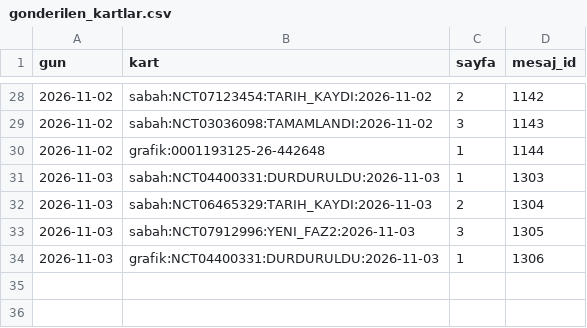
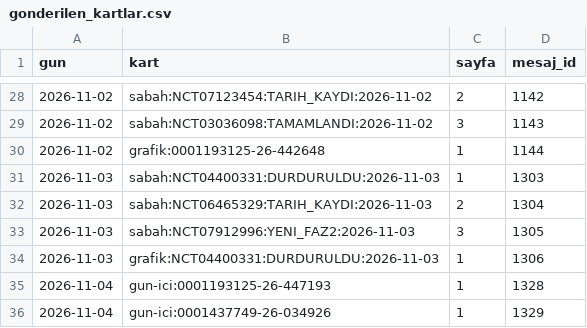
Before and after one commit to senoldak/rasathane, a CSV file: biOF/rasathane/veri/gonderilen_kartlar.csv, drawn as a sheet; only a part is shown, gaps mark what is left out.

Commit message:
biOF: rasathane durumu güncellendi (gun-ici) [skip ci]

```diff
--- a/biOF/rasathane/veri/gonderilen_kartlar.csv
+++ b/biOF/rasathane/veri/gonderilen_kartlar.csv
@@ -34 +34,3 @@ gun,kart,sayfa,mesaj_id
 2026-11-03,grafik:NCT04400331:DURDURULDU:2026-11-03,1,1306
+2026-11-04,gun-ici:0001193125-26-447193,1,1328
+2026-11-04,gun-ici:0001437749-26-034926,1,1329
```
Also changed, not shown: 1 other file.
